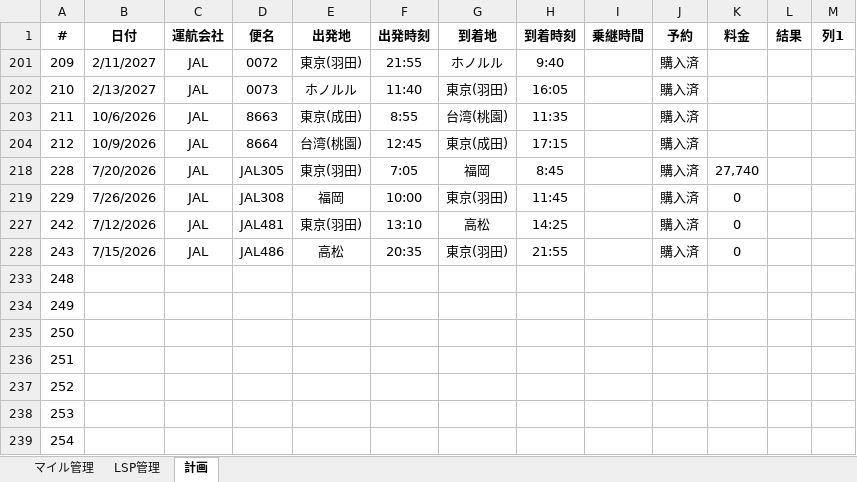
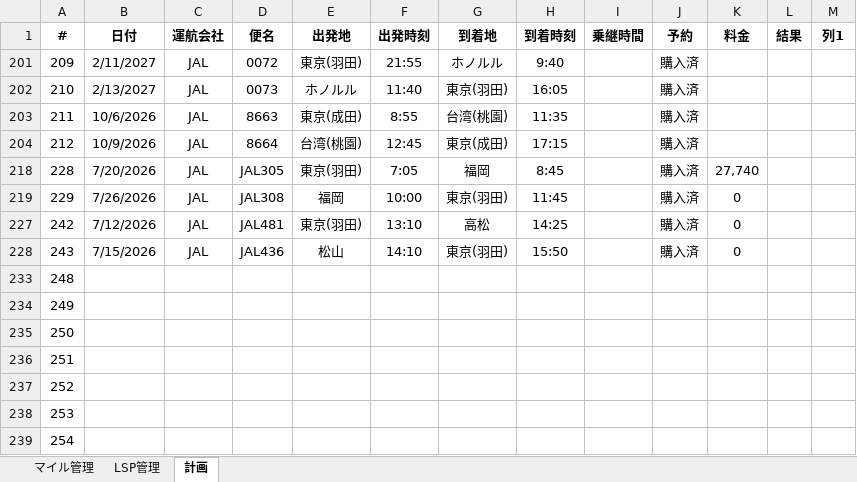
Before and after one commit to mineo1178/jal-status-viewer, an Excel workbook: data/20251229_LSP管理.xlsx, sheet 計画, drawn as a sheet; only a part is shown; values as stored, in another font and other column widths than the file's, no borders; table styles not drawn; the diff names each change by its address in the sheet, - before the commit and + after, or states it on an @@ line.

```diff
--- a/data/20251229_LSP管理.xlsx (sheet 計画)
+++ b/data/20251229_LSP管理.xlsx (sheet 計画)
-D228 (便名): JAL486
+D228 (便名): JAL436
-E228 (出発地): 高松
+E228 (出発地): 松山
-F228 (出発時刻): 20:35
+F228 (出発時刻): 14:10
-H228 (到着時刻): 21:55
+H228 (到着時刻): 15:50
```
Also changed, not shown: sheet マイル管理, charts or pictures.
